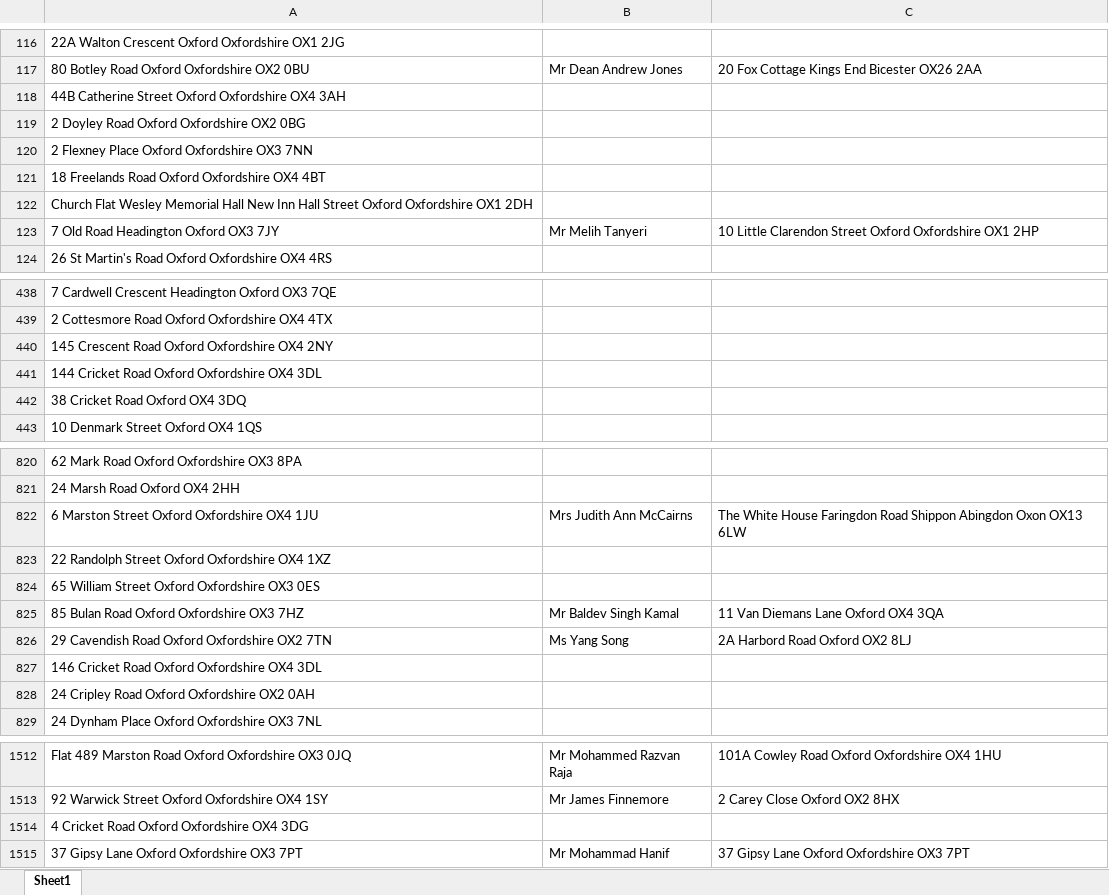
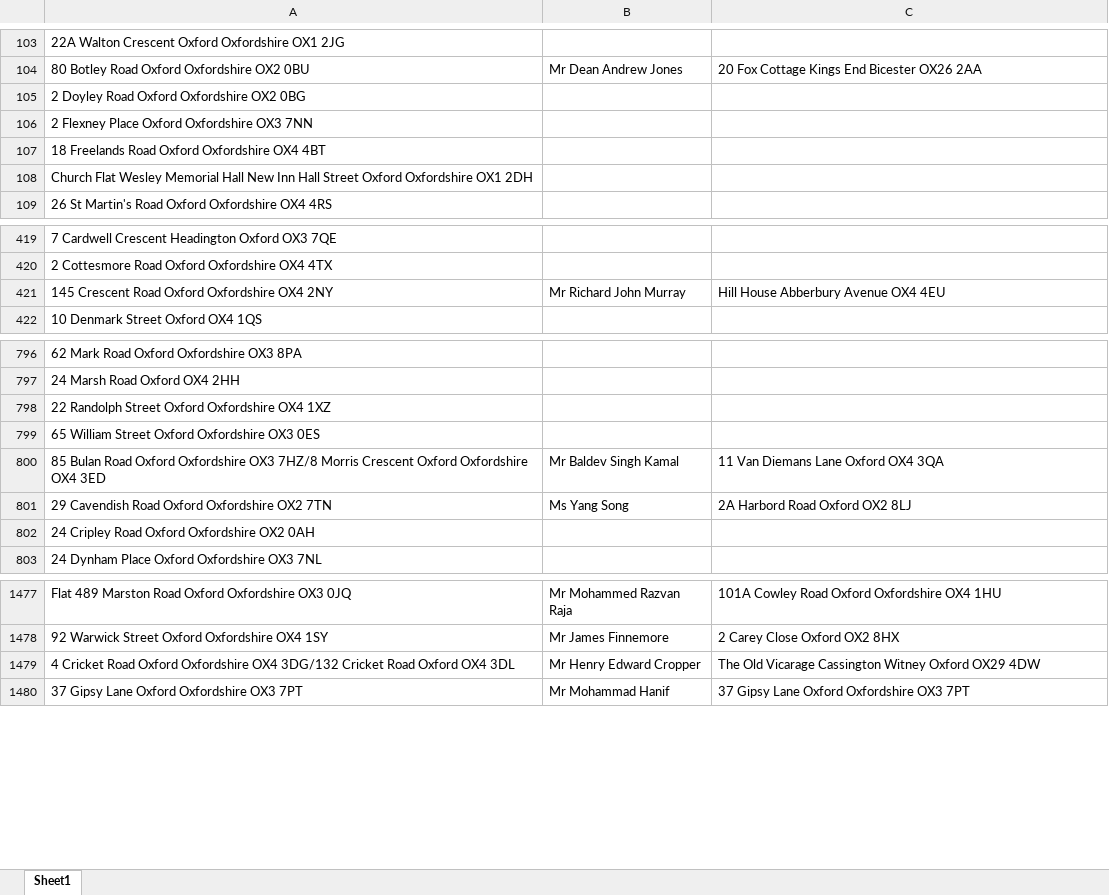
Before and after one commit to uach2016/complete-list, an Excel workbook: HMO list right extension.xlsx, sheet Sheet1, drawn as a sheet; only a part is shown, gaps mark what is left out; values as stored, in another font and other column widths than the file's, no borders; conditional formats and table styles not drawn; removed rows and columns are numbered as before the commit, all else as after; the diff covers the shown part only; the diff names each change by its address in the sheet, - before the commit and + after, or states it on an @@ line.

```diff
--- a/HMO list right extension.xlsx (sheet Sheet1)
+++ b/HMO list right extension.xlsx (sheet Sheet1)
-row 118: 44B Catherine Street Oxford Oxfordshire OX4 3AH
-row 123: 7 Old Road Headington Oxford OX3 7JY | Mr Melih Tanyeri | 10 Little Clarendon Street Oxford Oxfordshire OX1 2HP
-B421: (empty)
+B421: Mr Richard John Murray
-C421: (empty)
+C421: Hill House Abberbury Avenue OX4 4EU
-row 441: 144 Cricket Road Oxford Oxfordshire OX4 3DL
-row 442: 38 Cricket Road Oxford OX4 3DQ
-row 822: 6 Marston Street Oxford Oxfordshire OX4 1JU | Mrs Judith Ann McCairns | The White House Faringdon Road Shippon Abingdon Oxon OX13 6LW
-A800: …Oxfordshire OX3 7HZ
+A800: …Oxfordshire OX3 7HZ/8 Morris Crescent Oxford Oxfordshire OX4 3ED
-row 827: 146 Cricket Road Oxford Oxfordshire OX4 3DL
-row 1514: 4 Cricket Road Oxford Oxfordshire OX4 3DG
+row 1479: 4 Cricket Road Oxford Oxfordshire OX4 3DG/132 Cricket Road Oxford OX4 3DL | Mr Henry Edward Cropper | The Old Vicarage Cassington Witney Oxford OX29 4DW
```
Also changed, not shown: 3 added rows, 42 removed rows and 105 edited cells elsewhere in this sheet.
